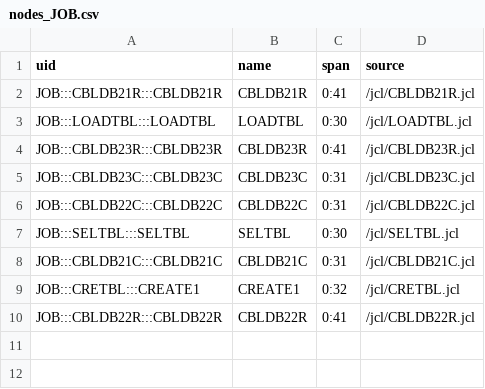
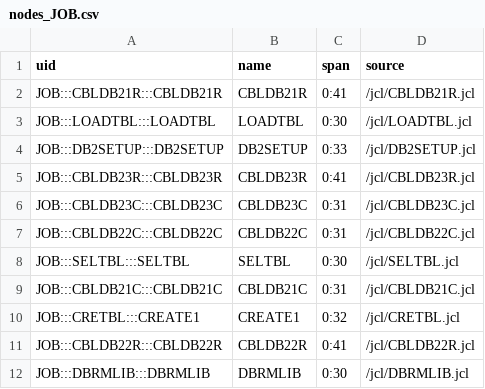
Before and after one commit to dgrzaremeal/graphsdata, a CSV file: course_labs/nodes_JOB.csv, drawn as a sheet; the diff names each change by its address in the sheet, - before the commit and + after, or states it on an @@ line.

```diff
--- a/course_labs/nodes_JOB.csv
+++ b/course_labs/nodes_JOB.csv
+row 4: JOB:::DB2SETUP:::DB2SETUP | DB2SETUP | 0:33 | /jcl/DB2SETUP.jcl
+row 12: JOB:::DBRMLIB:::DBRMLIB | DBRMLIB | 0:30 | /jcl/DBRMLIB.jcl
```
Also changed, not shown: course_labs/rels_USES_DATASET.csv, course_labs/rels_USES_VAR.csv, 4 other files.
